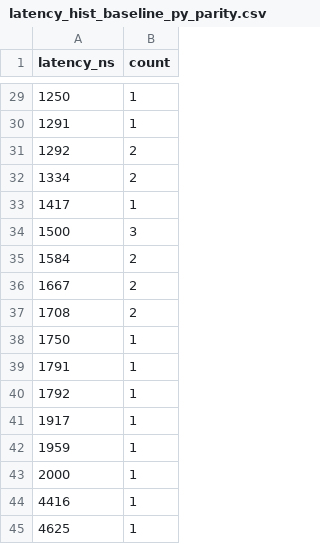
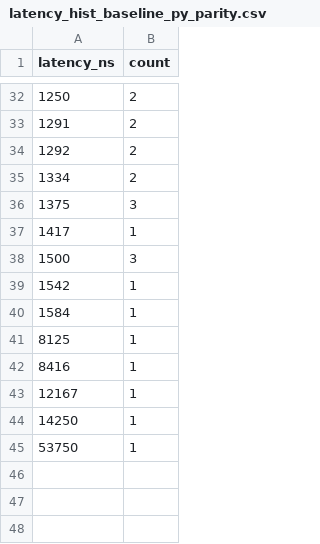
Before and after one commit to stevenmaswim/orderbook-cpp, a CSV file: bench/data/latency_hist_baseline_py_parity.csv, drawn as a sheet; only a part is shown, gaps mark what is left out; the diff covers the shown part only.

```diff
--- a/bench/data/latency_hist_baseline_py_parity.csv
+++ b/bench/data/latency_hist_baseline_py_parity.csv
@@ -29,17 +32,14 @@ latency_ns,count
-1250,1
-1291,1
+1250,2
+1291,2
 1292,2
 1334,2
+1375,3
 1417,1
 1500,3
-1584,2
-1667,2
-1708,2
-1750,1
-1791,1
-1792,1
-1917,1
-1959,1
-2000,1
-4416,1
-4625,1
+1542,1
+1584,1
+8125,1
+8416,1
+12167,1
+14250,1
+53750,1
```
Also changed, not shown: 7 added rows, 4 removed rows and 20 edited cells elsewhere in this file, bench/data/latency_hist_baseline_shape.csv, bench/data/latency_hist_intrusive_map_py_parity.csv, 8 other files.
